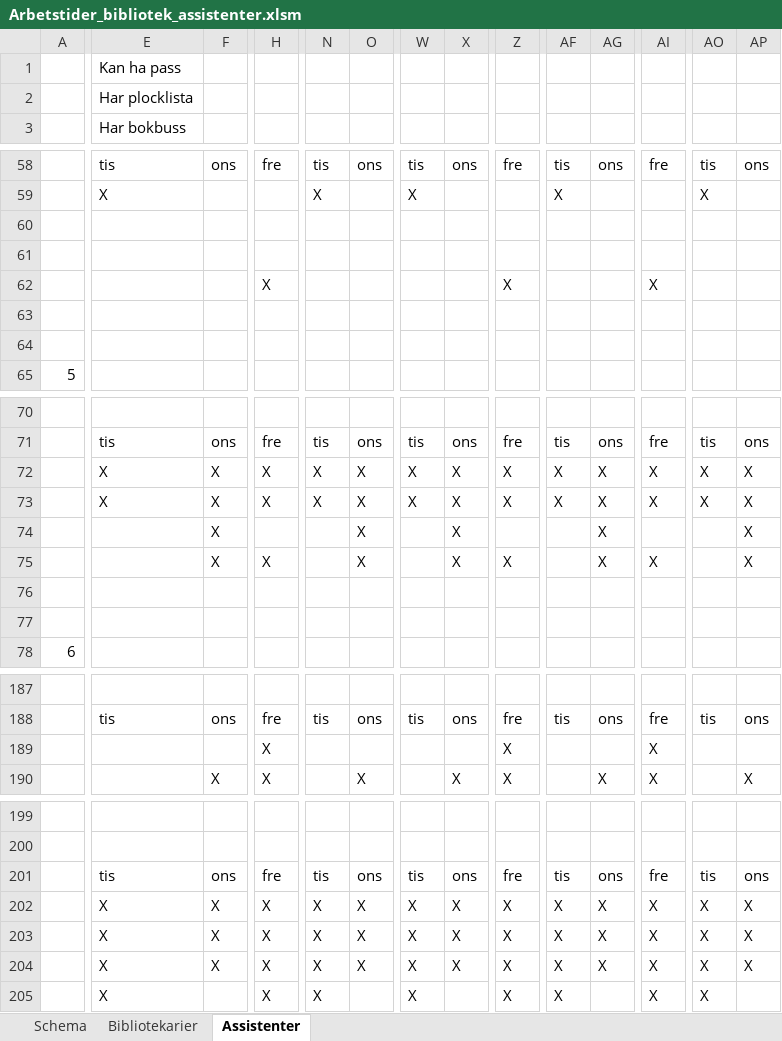
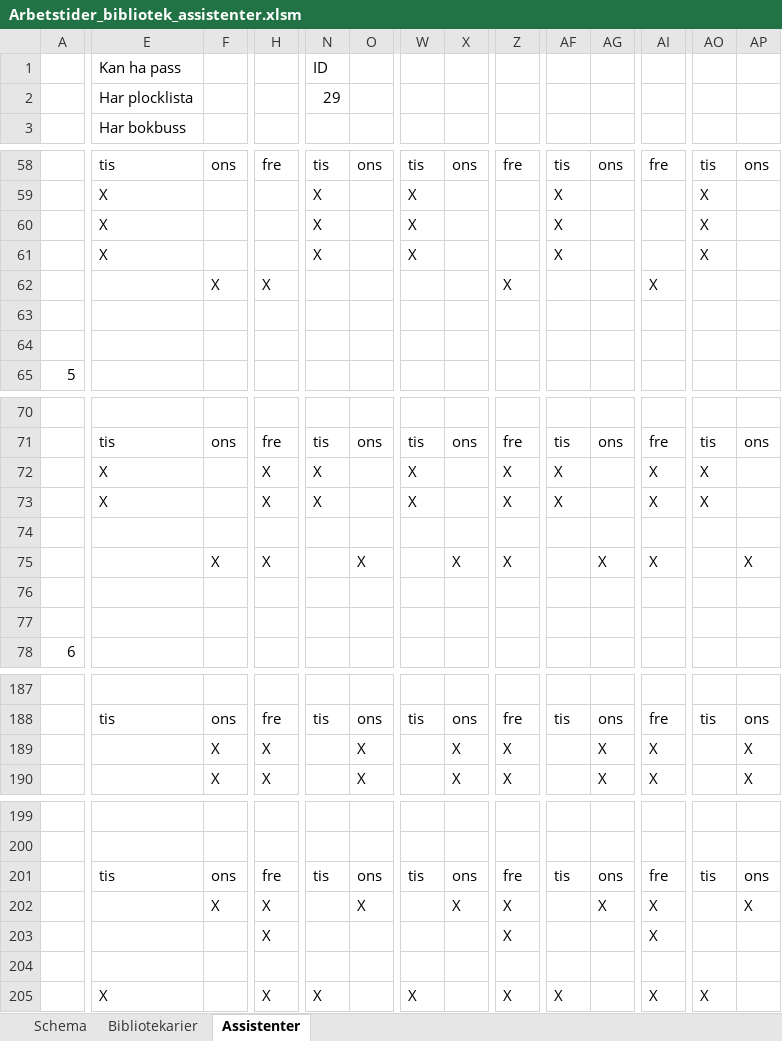
Before and after one commit to Optoteket/main, an Excel workbook: AMPLmodel/Visualisation/Arbetstider_bibliotek_assistenter.xlsm, sheet Assistenter, drawn as a sheet; only a part is shown, gaps mark what is left out; values as stored, in another font and other column widths than the file's, no cell formats; conditional formats not drawn; removed rows and columns are numbered as before the commit, all else as after; rows hold the shown columns only; the diff covers the shown part only; the diff names each change by its address in the sheet, - before the commit and + after, or states it on an @@ line.

```diff
--- a/AMPLmodel/Visualisation/Arbetstider_bibliotek_assistenter.xlsm (sheet Assistenter)
+++ b/AMPLmodel/Visualisation/Arbetstider_bibliotek_assistenter.xlsm (sheet Assistenter)
-N1: (empty)
+N1: ID
-N2: (empty)
+N2: 29
-E60:E61: (empty)
+E60:E61: X
-N60:N61: (empty)
+N60:N61: X
-W60:W61: (empty)
+W60:W61: X
-AF60:AF61: (empty)
+AF60:AF61: X
-AO60:AO61: (empty)
+AO60:AO61: X
-F62: (empty)
+F62: X
-F72:F74: X
+F72:F74: (empty)
-O72:O74: X
+O72:O74: (empty)
-X72:X74: X
+X72:X74: (empty)
-AG72:AG74: X
+AG72:AG74: (empty)
-AP72:AP74: X
+AP72:AP74: (empty)
-row 189:  |  |  | X |  |  |  |  | X |  |  | X
+row 189:  |  | X | X |  | X |  | X | X |  | X | X |  | X
-E202:E204: X
+E202:E204: (empty)
-N202:N204: X
+N202:N204: (empty)
-W202:W204: X
+W202:W204: (empty)
-AF202:AF204: X
+AF202:AF204: (empty)
-AO202:AO204: X
+AO202:AO204: (empty)
-F203:F204: X
+F203:F204: (empty)
-O203:O204: X
+O203:O204: (empty)
-X203:X204: X
+X203:X204: (empty)
-AG203:AG204: X
+AG203:AG204: (empty)
-AP203:AP204: X
+AP203:AP204: (empty)
-H204: X
+H204: (empty)
-Z204: X
+Z204: (empty)
-AI204: X
+AI204: (empty)
```
Also changed, not shown: 49 edited cells elsewhere in this sheet, sheet Bibliotekarier, cell formats, ScheduleInfo/Avvikelser schema.xlsx, 1 other file.
